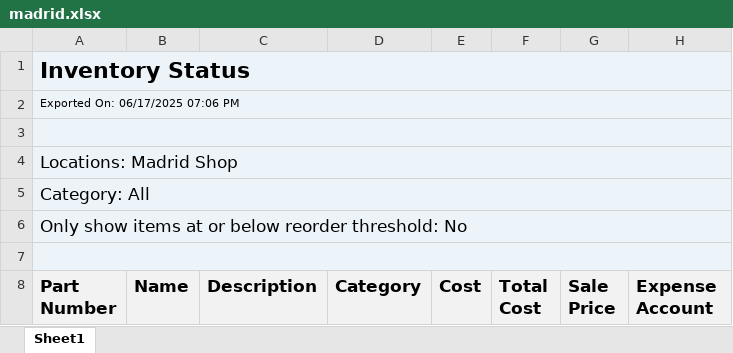
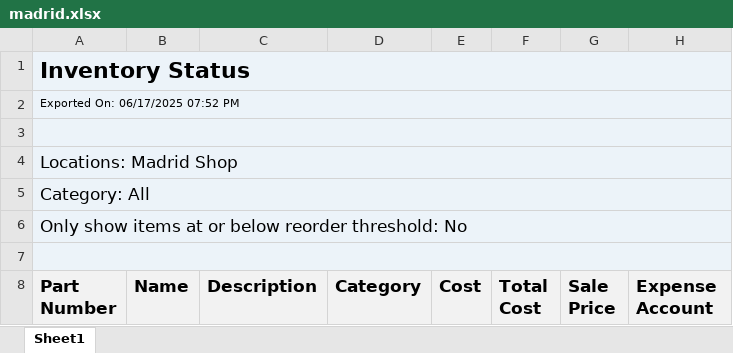
Before and after one commit to AdminKading/Inventory-Verification, an Excel workbook: madrid.xlsx, sheet Sheet1, drawn as a sheet; only a part is shown; values as stored, in another font and other column widths than the file's, no borders; the diff names each change by its address in the sheet, - before the commit and + after, or states it on an @@ line.

```diff
--- a/madrid.xlsx (sheet Sheet1)
+++ b/madrid.xlsx (sheet Sheet1)
-A2 (Part Number): Exported On: 06/17/2025 07:06 PM
+A2 (Part Number): Exported On: 06/17/2025 07:52 PM
```
Also changed, not shown: adel.xlsx, newton.xlsx, 3 other files.
